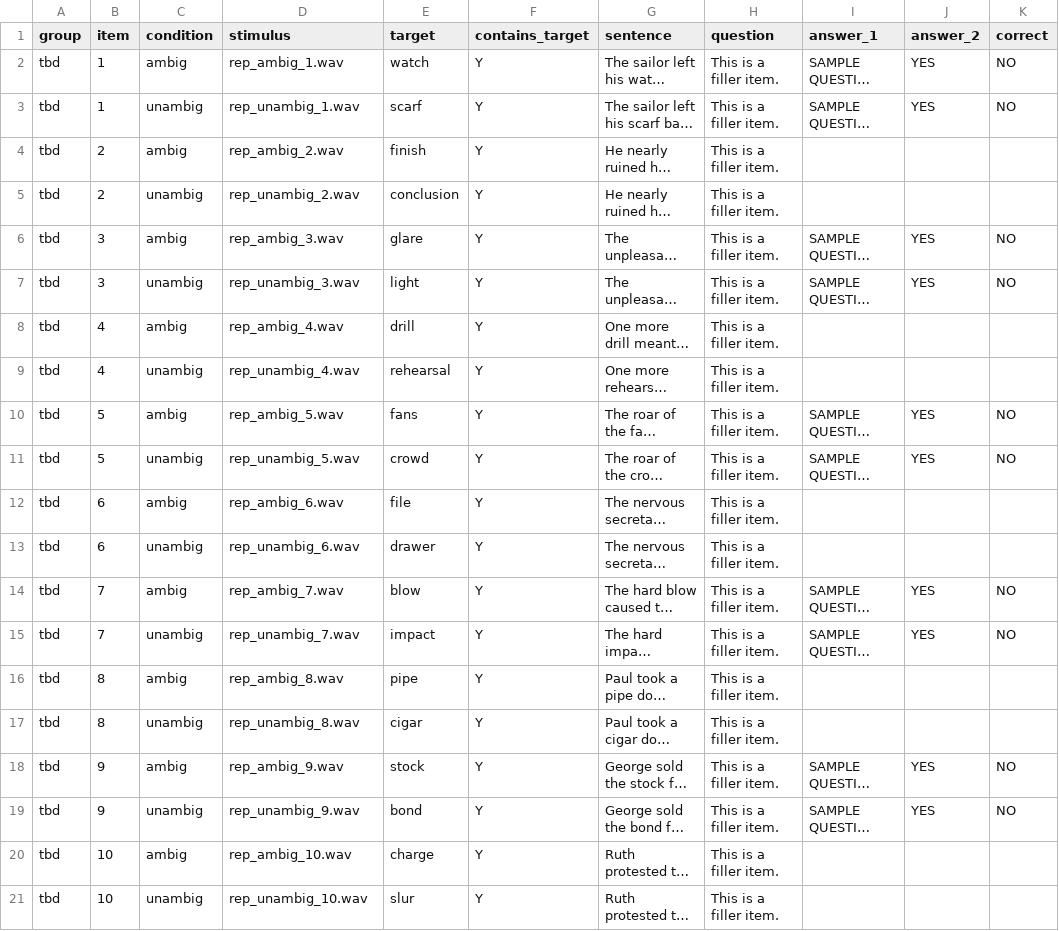
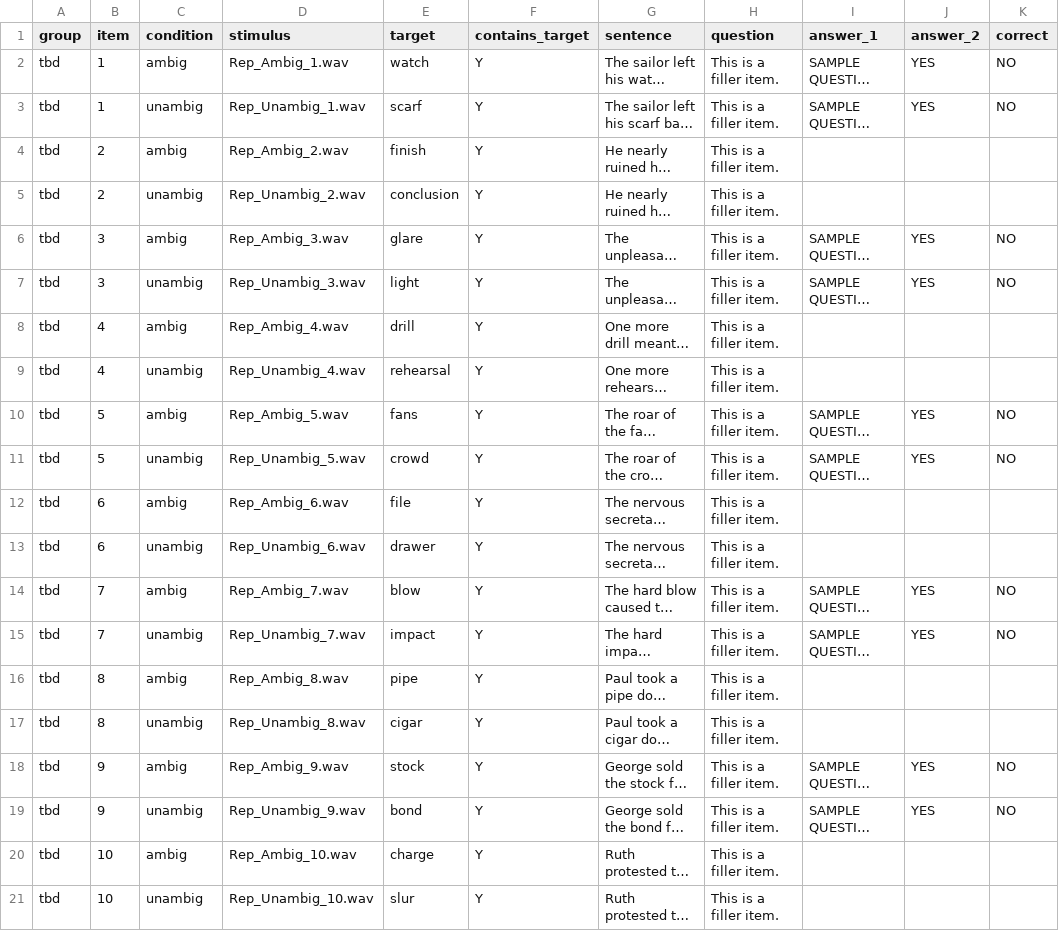
Before and after one commit to angelica-pan/word-spotting, a CSV file: chunk_includes/rep_items.csv, drawn as a sheet; only a part is shown; long unchanged cells end in …; the diff names each change by its address in the sheet, - before the commit and + after, or states it on an @@ line.

```diff
--- a/chunk_includes/rep_items.csv
+++ b/chunk_includes/rep_items.csv
-D2 (stimulus): rep_ambig_1.wav
+D2 (stimulus): Rep_Ambig_1.wav
-D3 (stimulus): rep_unambig_1.wav
+D3 (stimulus): Rep_Unambig_1.wav
-D4 (stimulus): rep_ambig_2.wav
+D4 (stimulus): Rep_Ambig_2.wav
-D5 (stimulus): rep_unambig_2.wav
+D5 (stimulus): Rep_Unambig_2.wav
-D6 (stimulus): rep_ambig_3.wav
+D6 (stimulus): Rep_Ambig_3.wav
-D7 (stimulus): rep_unambig_3.wav
+D7 (stimulus): Rep_Unambig_3.wav
-D8 (stimulus): rep_ambig_4.wav
+D8 (stimulus): Rep_Ambig_4.wav
-D9 (stimulus): rep_unambig_4.wav
+D9 (stimulus): Rep_Unambig_4.wav
-D10 (stimulus): rep_ambig_5.wav
+D10 (stimulus): Rep_Ambig_5.wav
-D11 (stimulus): rep_unambig_5.wav
+D11 (stimulus): Rep_Unambig_5.wav
-D12 (stimulus): rep_ambig_6.wav
+D12 (stimulus): Rep_Ambig_6.wav
-D13 (stimulus): rep_unambig_6.wav
+D13 (stimulus): Rep_Unambig_6.wav
-D14 (stimulus): rep_ambig_7.wav
+D14 (stimulus): Rep_Ambig_7.wav
-D15 (stimulus): rep_unambig_7.wav
+D15 (stimulus): Rep_Unambig_7.wav
-D16 (stimulus): rep_ambig_8.wav
+D16 (stimulus): Rep_Ambig_8.wav
-D17 (stimulus): rep_unambig_8.wav
+D17 (stimulus): Rep_Unambig_8.wav
-D18 (stimulus): rep_ambig_9.wav
+D18 (stimulus): Rep_Ambig_9.wav
-D19 (stimulus): rep_unambig_9.wav
+D19 (stimulus): Rep_Unambig_9.wav
-D20 (stimulus): rep_ambig_10.wav
+D20 (stimulus): Rep_Ambig_10.wav
-D21 (stimulus): rep_unambig_10.wav
+D21 (stimulus): Rep_Unambig_10.wav
```
Also changed, not shown: chunk_includes/fillers_np.csv, chunk_includes/fillers_p.csv, 3 other files.
